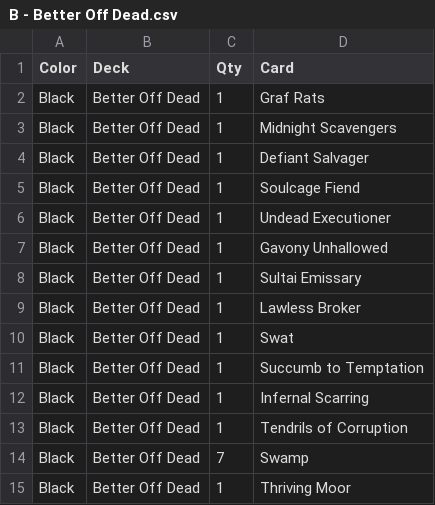
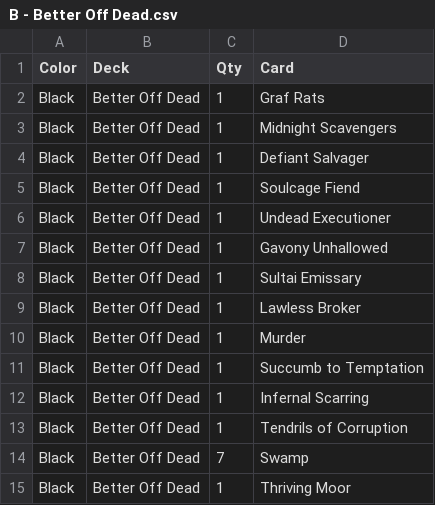
Before and after one commit to jgwall/mtg_cube_jumpstart, a CSV file: Decklists/B - Better Off Dead.csv, drawn as a sheet.

```diff
--- a/Decklists/B - Better Off Dead.csv
+++ b/Decklists/B - Better Off Dead.csv
@@ -9,3 +9,3 @@ Black,Better Off Dead,1,Sultai Emissary
 Black,Better Off Dead,1,Lawless Broker
-Black,Better Off Dead,1,Swat
+Black,Better Off Dead,1,Murder
 Black,Better Off Dead,1,Succumb to Temptation
```
Also changed, not shown: Decklists/B - Vampires.csv, Decklists/G - Plus One.csv, 2 other files.
